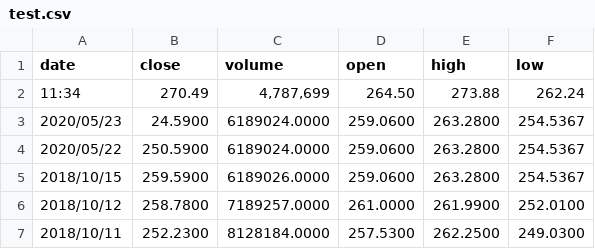
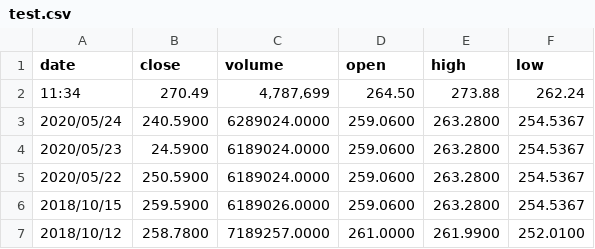
Before and after one commit to EvilPeanut/Data-Repo, a CSV file: test.csv, drawn as a sheet; only a part is shown; the shorter side is filled out with more unchanged rows.

Commit message:
Update test.csv

```diff
--- a/test.csv
+++ b/test.csv
@@ -2,2 +2,3 @@
 "11:34","270.49","4,787,699","264.50","273.88","262.24"
+"2020/05/24","240.5900","6289024.0000","259.0600","263.2800","254.5367"
 "2020/05/23","24.5900","6189024.0000","259.0600","263.2800","254.5367"
```
